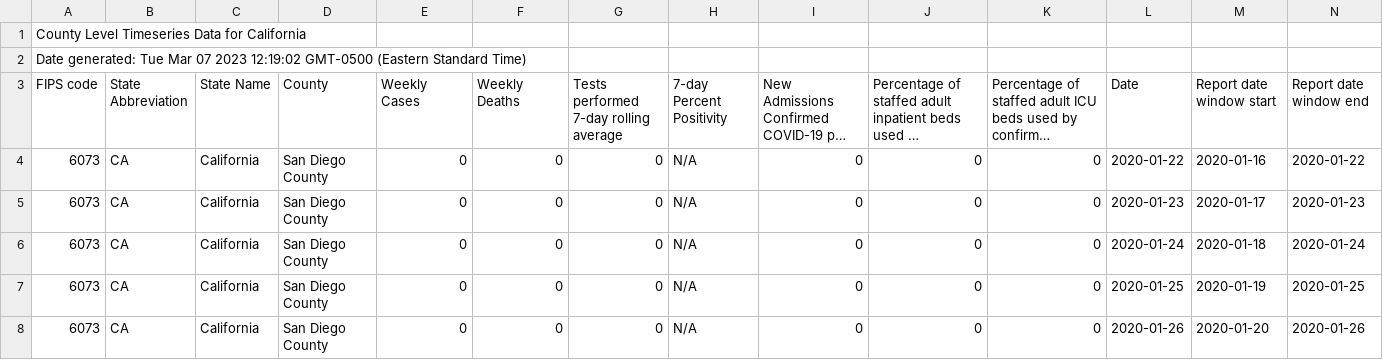
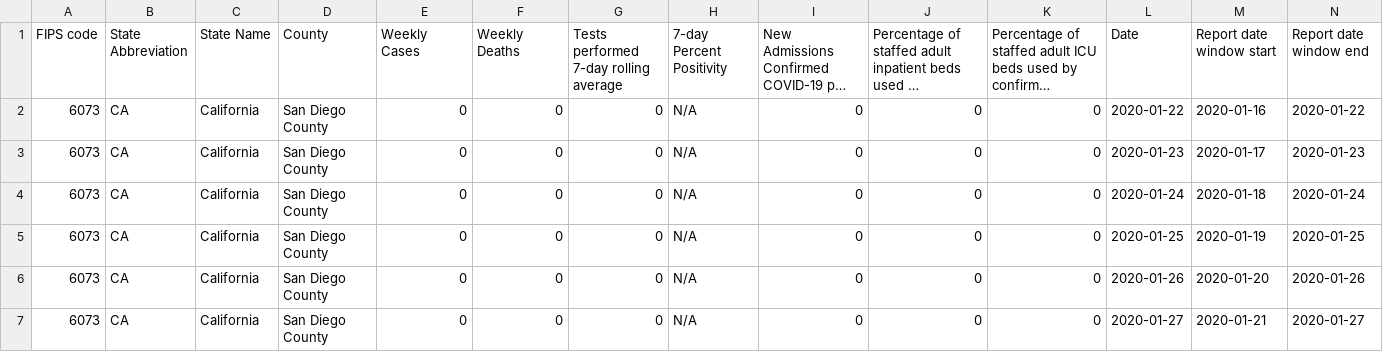
Before and after one commit to sta199-s23-2/project-hunger-games-catching-meyer, a CSV file: data/county_level_timeseries_data_for_california.csv, drawn as a sheet; only a part is shown; the shorter side is filled out with more unchanged rows; long unchanged cells end in …; rows hold the shown columns only; the diff names each change by its address in the sheet, - before the commit and + after, or states it on an @@ line.

```diff
--- a/data/county_level_timeseries_data_for_california.csv
+++ b/data/county_level_timeseries_data_for_california.csv
-row 1: County Level Timeseries Data for California
-row 2: Date generated: Tue Mar 07 2023 12:19:02 GMT-0500 (Eastern Standard Time)
```
Also changed, not shown: 1 other file.
